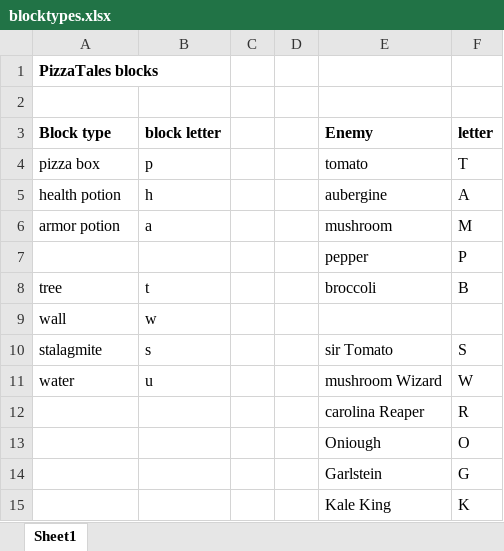
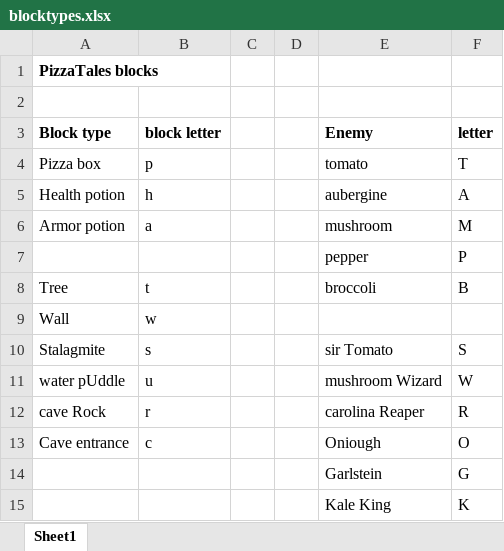
Before and after one commit to QuentinDer/pizzatales, an Excel workbook: src/data/blocktypes.xlsx, sheet Sheet1, drawn as a sheet; values as stored, in another font and other column widths than the file's, no borders; the diff names each change by its address in the sheet, - before the commit and + after, or states it on an @@ line.

```diff
--- a/src/data/blocktypes.xlsx (sheet Sheet1)
+++ b/src/data/blocktypes.xlsx (sheet Sheet1)
-A4 (Block type): pizza box
+A4 (Block type): Pizza box
-A5 (Block type): health potion
+A5 (Block type): Health potion
-A6 (Block type): armor potion
+A6 (Block type): Armor potion
-A8 (Block type): tree
+A8 (Block type): Tree
-A9 (Block type): wall
+A9 (Block type): Wall
-A10 (Block type): stalagmite
+A10 (Block type): Stalagmite
-A11 (Block type): water
+A11 (Block type): water pUddle
-A12 (Block type): (empty)
+A12 (Block type): cave Rock
-B12 (block letter): (empty)
+B12 (block letter): r
-A13 (Block type): (empty)
+A13 (Block type): Cave entrance
-B13 (block letter): (empty)
+B13 (block letter): c
```
Also changed, not shown: 9 other files.
